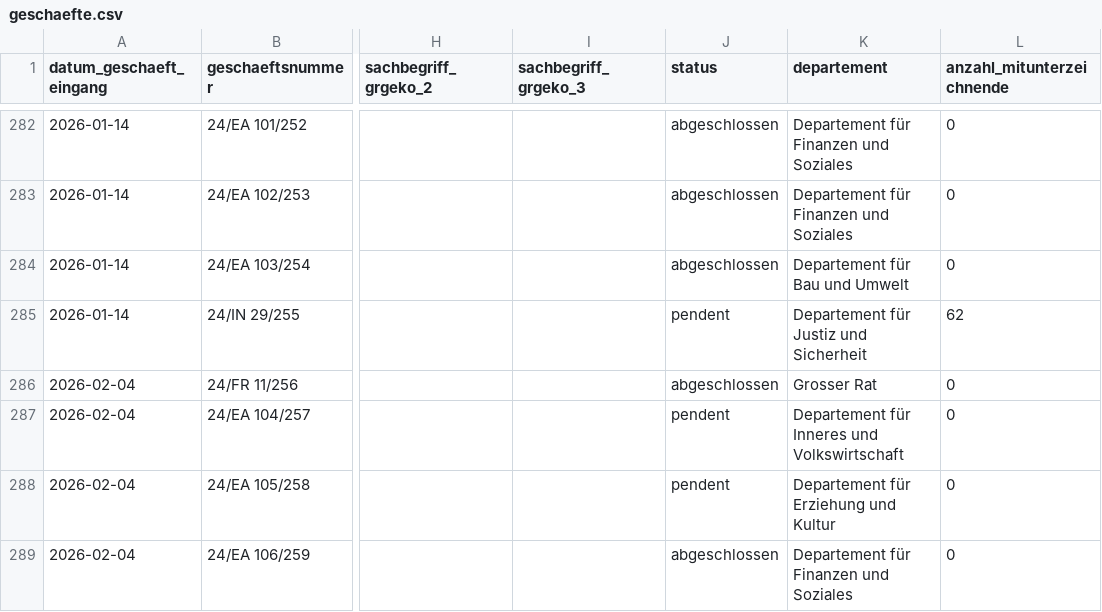
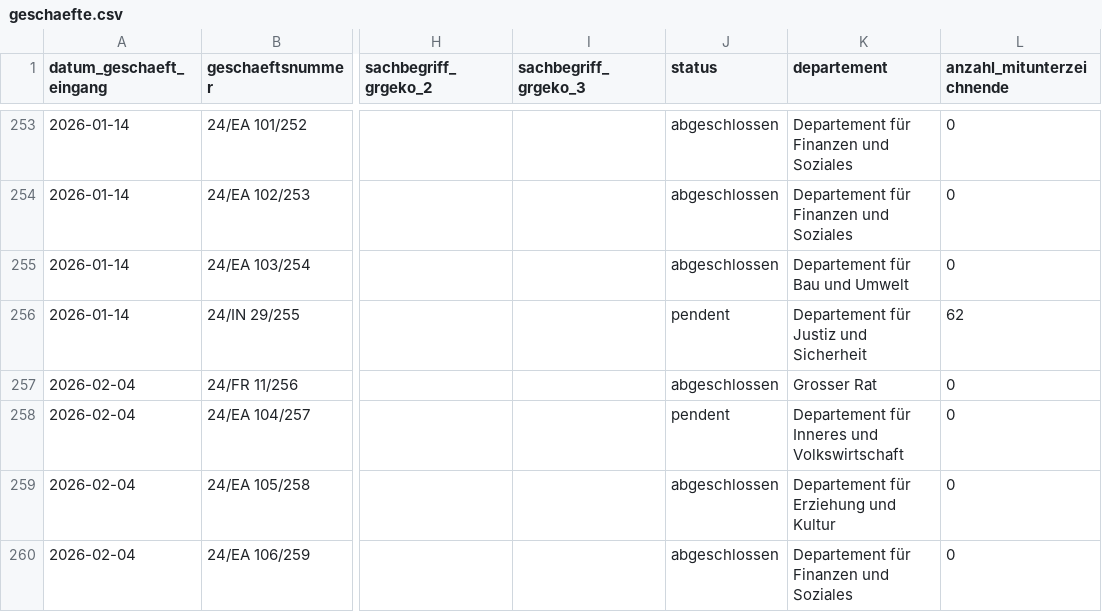
Before and after one commit to ogdtg/sitzungsprotokolle, a CSV file: data/geschaefte.csv, drawn as a sheet; only a part is shown, gaps mark what is left out; addresses are those after the commit; the diff covers the shown part only; the diff names each change by its address in the sheet, - before the commit and + after, or states it on an @@ line.

```diff
--- a/data/geschaefte.csv
+++ b/data/geschaefte.csv
-J259 (status): pendent
+J259 (status): abgeschlossen
```
Also changed, not shown: 29 moved rows and 5 edited cells elsewhere in this file, data/gr_mitglieder.csv, data/vorstoesser.csv, 19 other files.
